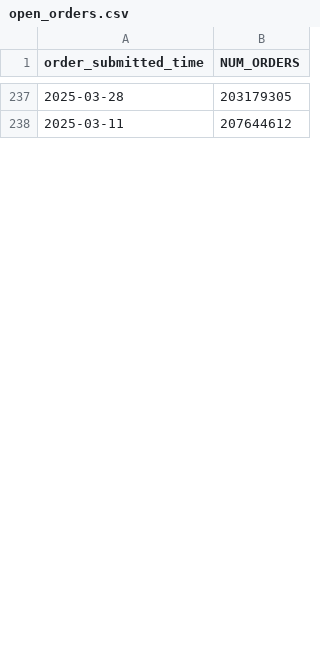
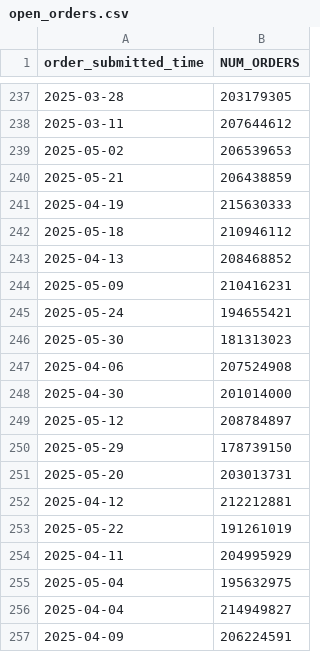
Before and after one commit to JordiRuspira/dydx_dashboard, a CSV file: open_orders.csv, drawn as a sheet; only a part is shown, gaps mark what is left out; the diff covers the shown part only; the diff names each change by its address in the sheet, - before the commit and + after, or states it on an @@ line.

```diff
--- a/open_orders.csv
+++ b/open_orders.csv
+row 239: 2025-05-02 | 206539653
+row 240: 2025-05-21 | 206438859
+row 241: 2025-04-19 | 215630333
+row 242: 2025-05-18 | 210946112
+row 243: 2025-04-13 | 208468852
+row 244: 2025-05-09 | 210416231
+row 245: 2025-05-24 | 194655421
+row 246: 2025-05-30 | 181313023
+row 247: 2025-04-06 | 207524908
+row 248: 2025-04-30 | 201014000
+row 249: 2025-05-12 | 208784897
+row 250: 2025-05-29 | 178739150
+row 251: 2025-05-20 | 203013731
+row 252: 2025-04-12 | 212212881
+row 253: 2025-05-22 | 191261019
+row 254: 2025-04-11 | 204995929
+row 255: 2025-05-04 | 195632975
+row 256: 2025-04-04 | 214949827
+row 257: 2025-04-09 | 206224591
```
Also changed, not shown: 44 added rows and 1 edited cell elsewhere in this file, daily_block_ranges.csv, dydx_daily_volume.csv, 3 other files.
